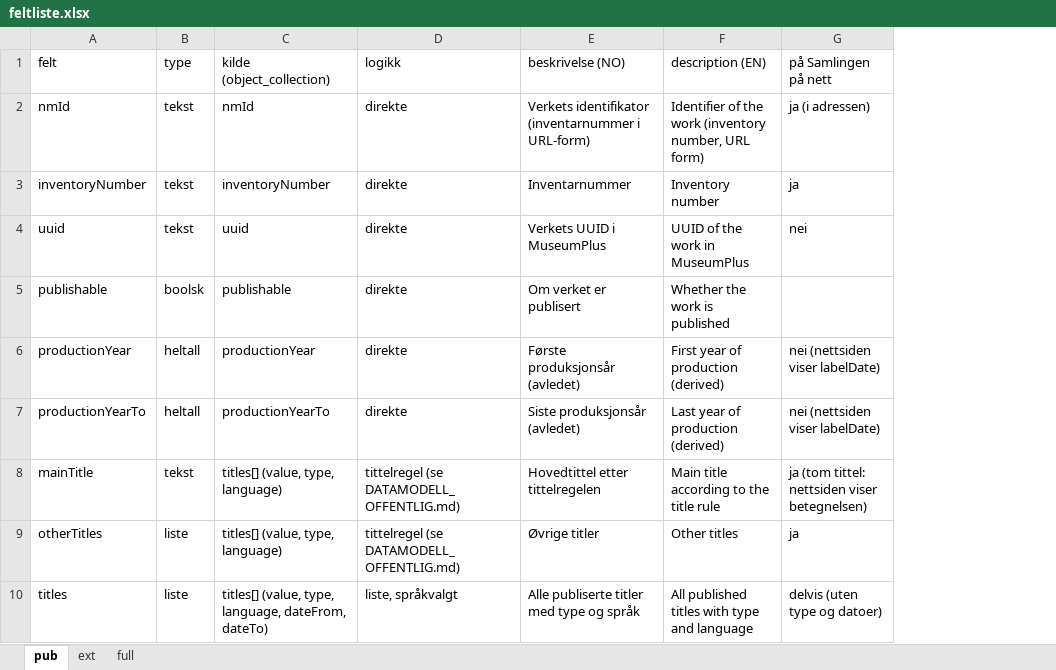
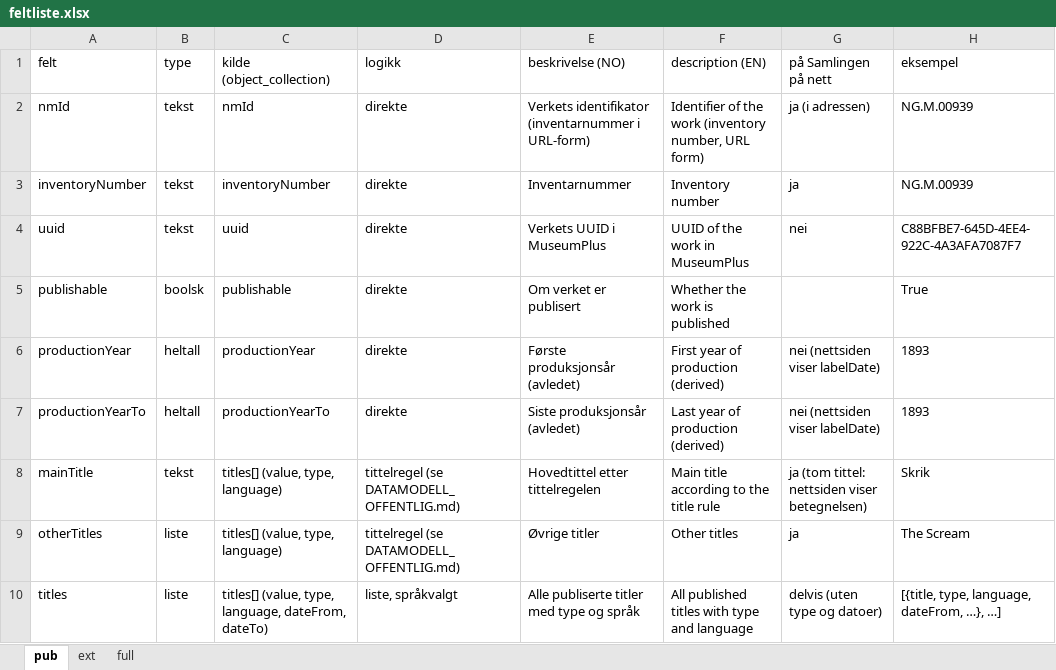
Before and after one commit to nasjonalmuseet/api-docs, an Excel workbook: assets/feltliste.xlsx, sheet pub, drawn as a sheet; only a part is shown; values as stored, in another font and other column widths than the file's, no borders; the diff names each change by its address in the sheet, - before the commit and + after, or states it on an @@ line.

Commit message:
Eksempelsvar, feltsider med eksempel og kilde, ext og full, endringslogg, avviklede endepunkter, sidestørrelser og mellomlagring

```diff
--- a/assets/feltliste.xlsx (sheet pub)
+++ b/assets/feltliste.xlsx (sheet pub)
+column H (eksempel), rows 2-10: NG.M.00939 | NG.M.00939 | C88BFBE7-645D-4EE4-922C-4A3AFA7087F7 | True | 1893 | 1893 | Skrik | The Scream | [{title, type, language, dateFrom, …}, …]
```
Also changed, not shown: sheet ext, sheet full, 41 other files.
